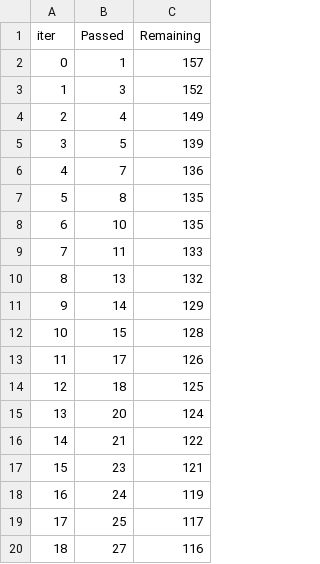
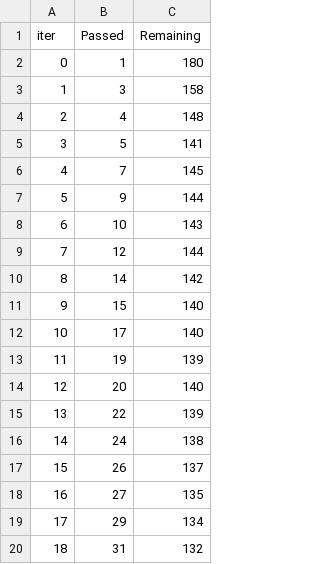
Before and after one commit to codeset14/ML-Project, a TSV file: catboost_info/time_left.tsv, drawn as a sheet; only a part is shown; the diff covers the shown part only.

```diff
--- a/catboost_info/time_left.tsv
+++ b/catboost_info/time_left.tsv
@@ -1,20 +1,20 @@
 iter	Passed	Remaining
-0	1	157
-1	3	152
-2	4	149
-3	5	139
-4	7	136
-5	8	135
-6	10	135
-7	11	133
-8	13	132
-9	14	129
-10	15	128
-11	17	126
-12	18	125
-13	20	124
-14	21	122
-15	23	121
-16	24	119
-17	25	117
-18	27	116
+0	1	180
+1	3	158
+2	4	148
+3	5	141
+4	7	145
+5	9	144
+6	10	143
+7	12	144
+8	14	142
+9	15	140
+10	17	140
+11	19	139
+12	20	140
+13	22	139
+14	24	138
+15	26	137
+16	27	135
+17	29	134
+18	31	132
```
Also changed, not shown: 159 edited cells elsewhere in this file, NoteBook/catboost_info/time_left.tsv, 12 other files.
